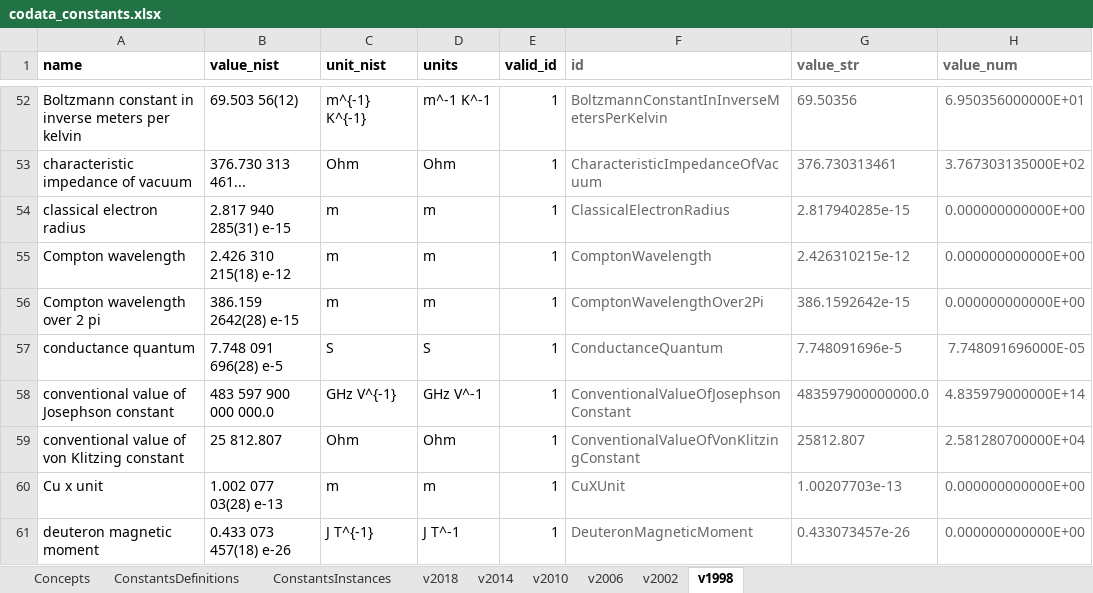
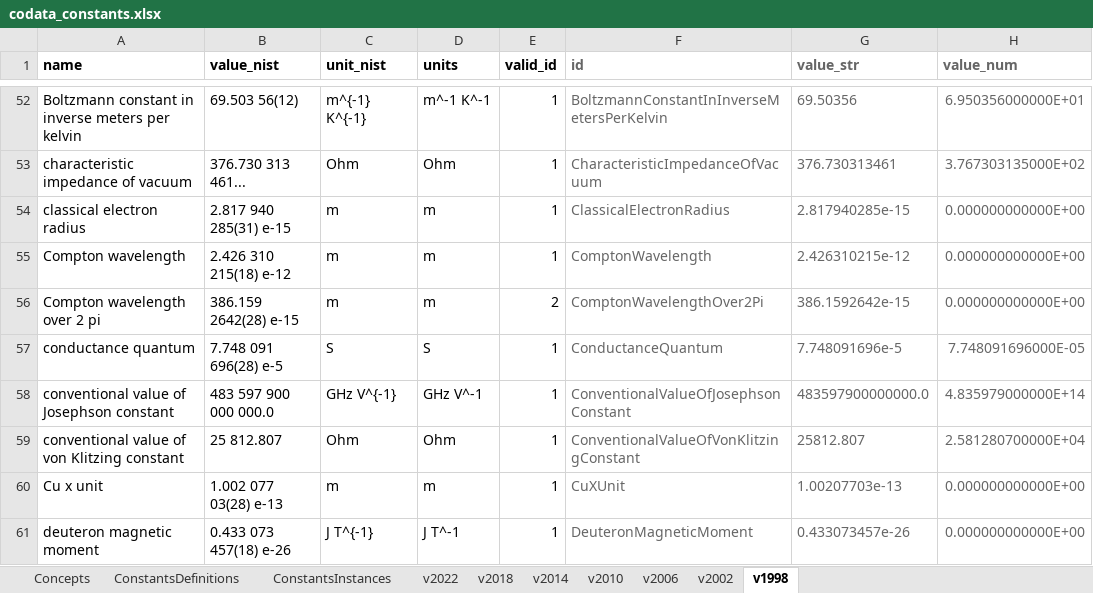
Before and after one commit to codata/drum-constants, an Excel workbook: utils/codata_constants.xlsx, sheet v1998, drawn as a sheet; only a part is shown, gaps mark what is left out; values as stored, in another font and other column widths than the file's, no borders; charts and pictures and conditional formats not drawn; the diff names each change by its address in the sheet, - before the commit and + after, or states it on an @@ line.

Commit message:
Added nist_id from sheet

```diff
--- a/utils/codata_constants.xlsx (sheet v1998)
+++ b/utils/codata_constants.xlsx (sheet v1998)
+sheet tab: v2022
-E56 (valid_id): 1
+E56 (valid_id): 2
```
Also changed, not shown: sheet ConstantsInstances, sheet Concepts, sheet ConstantsDefinitions, sheet v2018, sheet v2010, sheet v2014, 2 more sheets, formulas that keep their value, charts or pictures, 2 other files.
